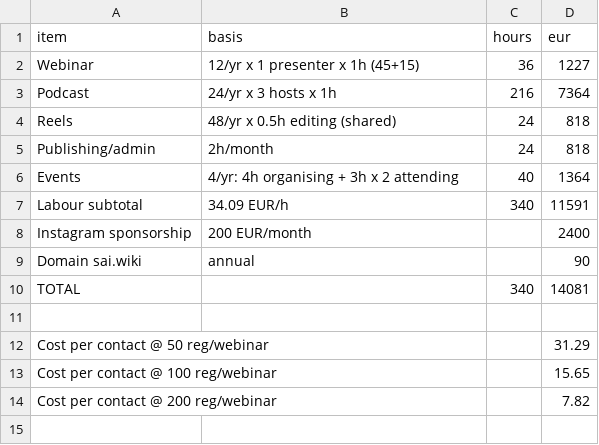
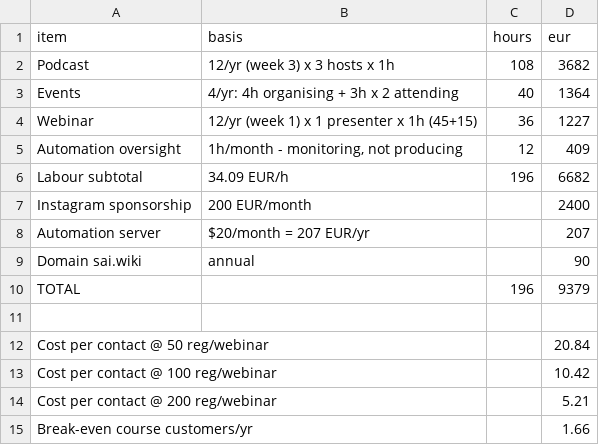
Before and after one commit to occhinog/progetti, a CSV file: bisplot/sai_cost.csv, drawn as a sheet.

```diff
--- a/bisplot/sai_cost.csv
+++ b/bisplot/sai_cost.csv
@@ -1,14 +1,15 @@
 item,basis,hours,eur
-Webinar,12/yr x 1 presenter x 1h (45+15),36,1227
-Podcast,24/yr x 3 hosts x 1h,216,7364
-Reels,48/yr x 0.5h editing (shared),24,818
-Publishing/admin,2h/month,24,818
+Podcast,12/yr (week 3) x 3 hosts x 1h,108,3682
 Events,4/yr: 4h organising + 3h x 2 attending,40,1364
-Labour subtotal,34.09 EUR/h,340,11591
+Webinar,12/yr (week 1) x 1 presenter x 1h (45+15),36,1227
+Automation oversight,"1h/month - monitoring, not producing",12,409
+Labour subtotal,34.09 EUR/h,196,6682
 Instagram sponsorship,200 EUR/month,,2400
+Automation server,$20/month = 207 EUR/yr,,207
 Domain sai.wiki,annual,,90
-TOTAL,,340,14081
+TOTAL,,196,9379
 
-Cost per contact @ 50 reg/webinar,,,31.29
-Cost per contact @ 100 reg/webinar,,,15.65
-Cost per contact @ 200 reg/webinar,,,7.82
+Cost per contact @ 50 reg/webinar,,,20.84
+Cost per contact @ 100 reg/webinar,,,10.42
+Cost per contact @ 200 reg/webinar,,,5.21
+Break-even course customers/yr,,,1.66
```
Also changed, not shown: 2 other files.
